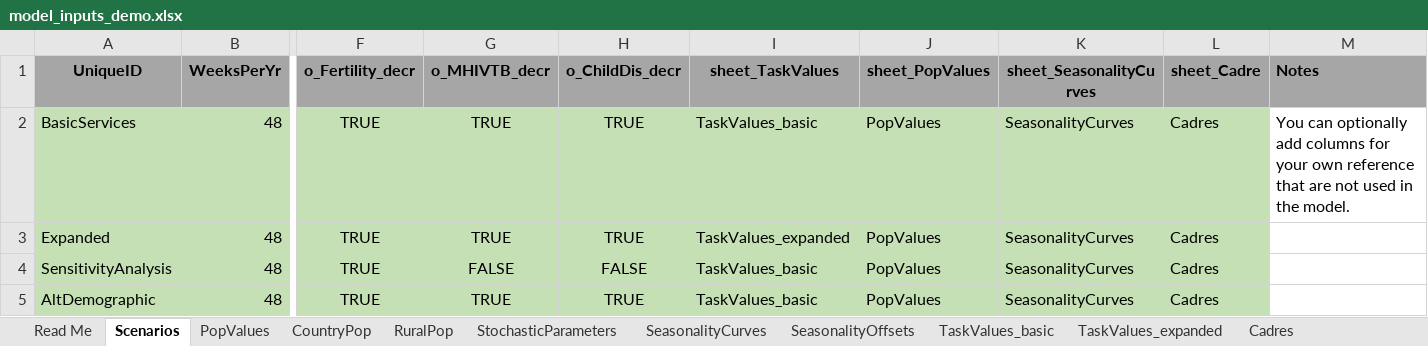
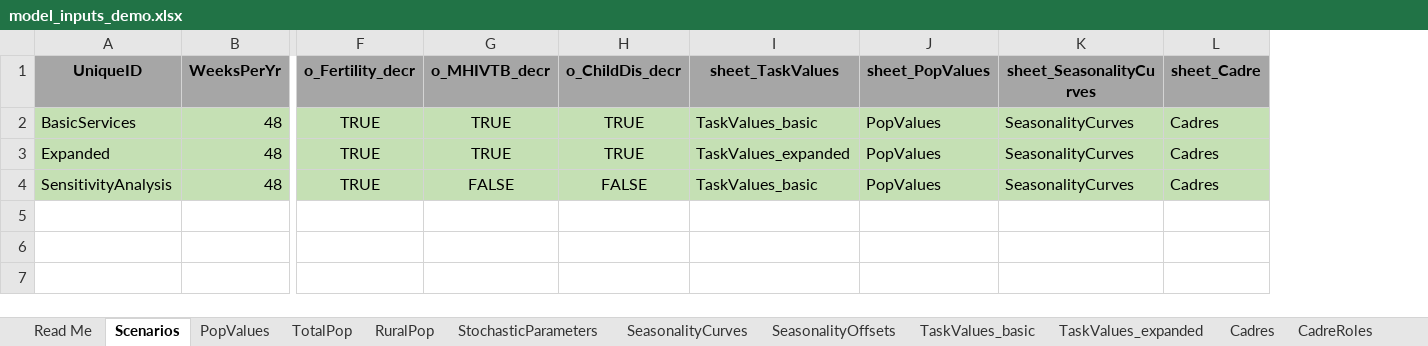
Before and after one commit to InstituteforDiseaseModeling/PACE-HRH, an Excel workbook: config/model_inputs_demo.xlsx, sheet Scenarios, drawn as a sheet; only a part is shown, gaps mark what is left out; values as stored, in another font and other column widths than the file's, no borders; rows hold the shown columns only; the diff names each change by its address in the sheet, - before the commit and + after, or states it on an @@ line.

Commit message:
Update model_inputs_demo.xlsx
Update cadre allocation sheets in demo inputs to new layout.

```diff
--- a/config/model_inputs_demo.xlsx (sheet Scenarios)
+++ b/config/model_inputs_demo.xlsx (sheet Scenarios)
-sheet tab: CountryPop
+sheet tab: TotalPop
-column M (Notes), row 2: You can optionally add columns for your own reference that are not used in the model.
-row 5: AltDemographic | 48 | TRUE | TRUE | TRUE | TaskValues_basic | PopValues | SeasonalityCurves | Cadres
```
Also changed, not shown: sheet Cadres, sheet CadreRoles, sheet TaskValues_expanded, sheet Lookup, sheet Read Me, sheet SeasonalityCurves, 2 more sheets, other sheet tabs, formulas that keep their value.
